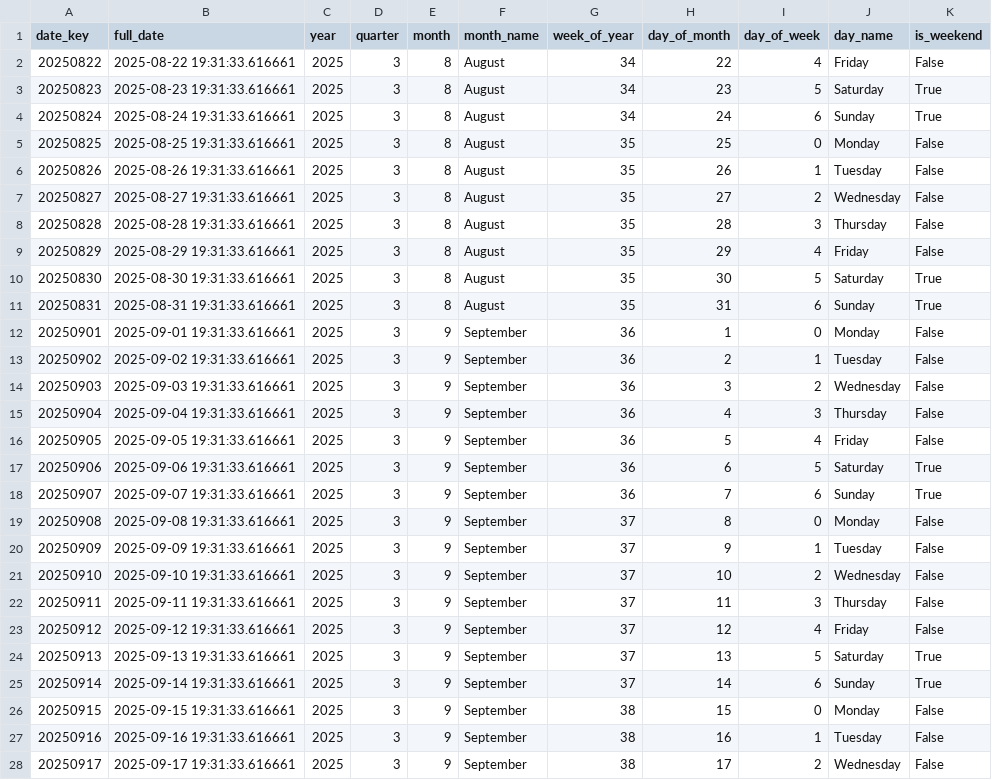
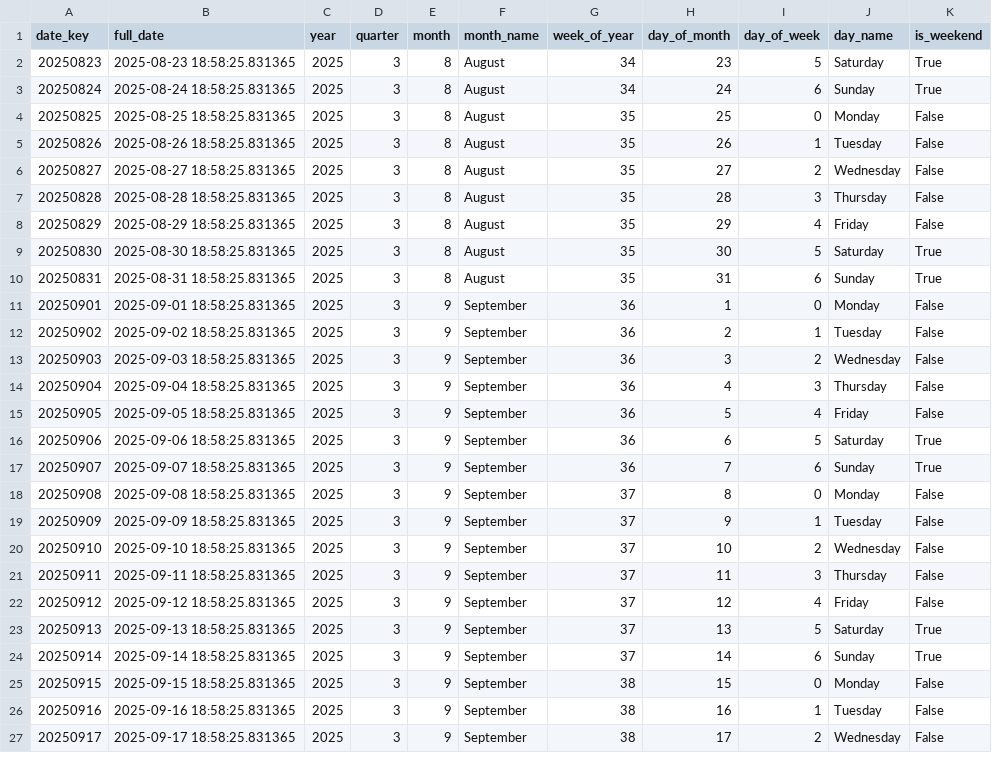
Before and after one commit to DS-223-2025-Fall/group-6, a CSV file: EdRetain/etl/data/dim_date.csv, drawn as a sheet; only a part is shown; the diff covers the shown part only.

```diff
--- a/EdRetain/etl/data/dim_date.csv
+++ b/EdRetain/etl/data/dim_date.csv
@@ -1,28 +1,27 @@
 date_key,full_date,year,quarter,month,month_name,week_of_year,day_of_month,day_of_week,day_name,is_weekend
-20250822,2025-08-22 19:31:33.616661,2025,3,8,August,34,22,4,Friday,False
-20250823,2025-08-23 19:31:33.616661,2025,3,8,August,34,23,5,Saturday,True
-20250824,2025-08-24 19:31:33.616661,2025,3,8,August,34,24,6,Sunday,True
-20250825,2025-08-25 19:31:33.616661,2025,3,8,August,35,25,0,Monday,False
-20250826,2025-08-26 19:31:33.616661,2025,3,8,August,35,26,1,Tuesday,False
-20250827,2025-08-27 19:31:33.616661,2025,3,8,August,35,27,2,Wednesday,False
-20250828,2025-08-28 19:31:33.616661,2025,3,8,August,35,28,3,Thursday,False
-20250829,2025-08-29 19:31:33.616661,2025,3,8,August,35,29,4,Friday,False
-20250830,2025-08-30 19:31:33.616661,2025,3,8,August,35,30,5,Saturday,True
-20250831,2025-08-31 19:31:33.616661,2025,3,8,August,35,31,6,Sunday,True
-20250901,2025-09-01 19:31:33.616661,2025,3,9,September,36,1,0,Monday,False
-20250902,2025-09-02 19:31:33.616661,2025,3,9,September,36,2,1,Tuesday,False
-20250903,2025-09-03 19:31:33.616661,2025,3,9,September,36,3,2,Wednesday,False
-20250904,2025-09-04 19:31:33.616661,2025,3,9,September,36,4,3,Thursday,False
-20250905,2025-09-05 19:31:33.616661,2025,3,9,September,36,5,4,Friday,False
-20250906,2025-09-06 19:31:33.616661,2025,3,9,September,36,6,5,Saturday,True
-20250907,2025-09-07 19:31:33.616661,2025,3,9,September,36,7,6,Sunday,True
-20250908,2025-09-08 19:31:33.616661,2025,3,9,September,37,8,0,Monday,False
-20250909,2025-09-09 19:31:33.616661,2025,3,9,September,37,9,1,Tuesday,False
-20250910,2025-09-10 19:31:33.616661,2025,3,9,September,37,10,2,Wednesday,False
-20250911,2025-09-11 19:31:33.616661,2025,3,9,September,37,11,3,Thursday,False
-20250912,2025-09-12 19:31:33.616661,2025,3,9,September,37,12,4,Friday,False
-20250913,2025-09-13 19:31:33.616661,2025,3,9,September,37,13,5,Saturday,True
-20250914,2025-09-14 19:31:33.616661,2025,3,9,September,37,14,6,Sunday,True
-20250915,2025-09-15 19:31:33.616661,2025,3,9,September,38,15,0,Monday,False
-20250916,2025-09-16 19:31:33.616661,2025,3,9,September,38,16,1,Tuesday,False
-20250917,2025-09-17 19:31:33.616661,2025,3,9,September,38,17,2,Wednesday,False
+20250823,2025-08-23 18:58:25.831365,2025,3,8,August,34,23,5,Saturday,True
+20250824,2025-08-24 18:58:25.831365,2025,3,8,August,34,24,6,Sunday,True
+20250825,2025-08-25 18:58:25.831365,2025,3,8,August,35,25,0,Monday,False
+20250826,2025-08-26 18:58:25.831365,2025,3,8,August,35,26,1,Tuesday,False
+20250827,2025-08-27 18:58:25.831365,2025,3,8,August,35,27,2,Wednesday,False
+20250828,2025-08-28 18:58:25.831365,2025,3,8,August,35,28,3,Thursday,False
+20250829,2025-08-29 18:58:25.831365,2025,3,8,August,35,29,4,Friday,False
+20250830,2025-08-30 18:58:25.831365,2025,3,8,August,35,30,5,Saturday,True
+20250831,2025-08-31 18:58:25.831365,2025,3,8,August,35,31,6,Sunday,True
+20250901,2025-09-01 18:58:25.831365,2025,3,9,September,36,1,0,Monday,False
+20250902,2025-09-02 18:58:25.831365,2025,3,9,September,36,2,1,Tuesday,False
+20250903,2025-09-03 18:58:25.831365,2025,3,9,September,36,3,2,Wednesday,False
+20250904,2025-09-04 18:58:25.831365,2025,3,9,September,36,4,3,Thursday,False
+20250905,2025-09-05 18:58:25.831365,2025,3,9,September,36,5,4,Friday,False
+20250906,2025-09-06 18:58:25.831365,2025,3,9,September,36,6,5,Saturday,True
+20250907,2025-09-07 18:58:25.831365,2025,3,9,September,36,7,6,Sunday,True
+20250908,2025-09-08 18:58:25.831365,2025,3,9,September,37,8,0,Monday,False
+20250909,2025-09-09 18:58:25.831365,2025,3,9,September,37,9,1,Tuesday,False
+20250910,2025-09-10 18:58:25.831365,2025,3,9,September,37,10,2,Wednesday,False
+20250911,2025-09-11 18:58:25.831365,2025,3,9,September,37,11,3,Thursday,False
+20250912,2025-09-12 18:58:25.831365,2025,3,9,September,37,12,4,Friday,False
+20250913,2025-09-13 18:58:25.831365,2025,3,9,September,37,13,5,Saturday,True
+20250914,2025-09-14 18:58:25.831365,2025,3,9,September,37,14,6,Sunday,True
+20250915,2025-09-15 18:58:25.831365,2025,3,9,September,38,15,0,Monday,False
+20250916,2025-09-16 18:58:25.831365,2025,3,9,September,38,16,1,Tuesday,False
+20250917,2025-09-17 18:58:25.831365,2025,3,9,September,38,17,2,Wednesday,False
```
Also changed, not shown: 1 added row and 63 edited cells elsewhere in this file, EdRetain/etl/data/dim_campaign.csv, EdRetain/etl/data/dim_user.csv, 5 other files.
